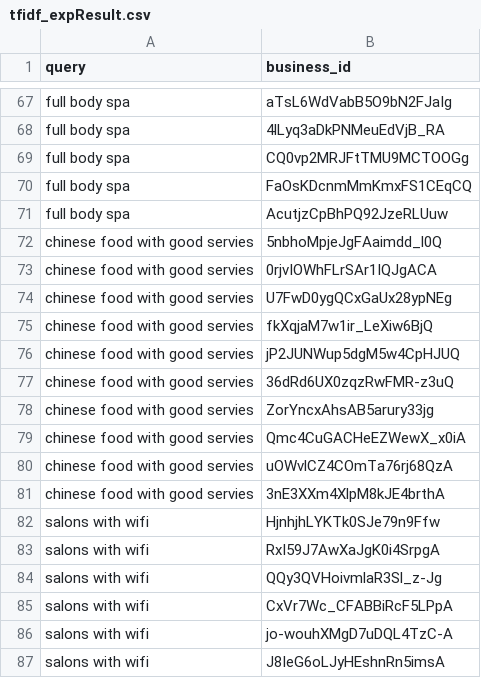
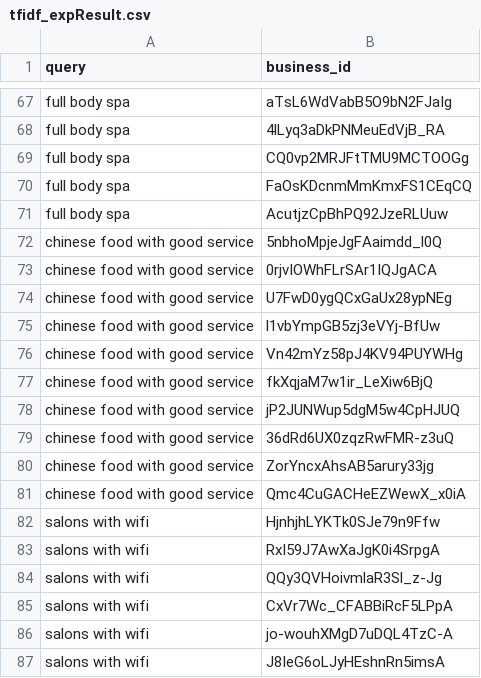
Before and after one commit to SamWqc/search-engine-Yelp, a CSV file: tfidf_expResult.csv, drawn as a sheet; only a part is shown, gaps mark what is left out.

```diff
--- a/tfidf_expResult.csv
+++ b/tfidf_expResult.csv
@@ -71,12 +71,12 @@ full body spa,FaOsKDcnmMmKmxFS1CEqCQ
 full body spa,AcutjzCpBhPQ92JzeRLUuw
-chinese food with good servies,5nbhoMpjeJgFAaimdd_l0Q
-chinese food with good servies,0rjvIOWhFLrSAr1IQJgACA
-chinese food with good servies,U7FwD0ygQCxGaUx28ypNEg
-chinese food with good servies,fkXqjaM7w1ir_LeXiw6BjQ
-chinese food with good servies,jP2JUNWup5dgM5w4CpHJUQ
-chinese food with good servies,36dRd6UX0zqzRwFMR-z3uQ
-chinese food with good servies,ZorYncxAhsAB5arury33jg
-chinese food with good servies,Qmc4CuGACHeEZWewX_x0iA
-chinese food with good servies,uOWvlCZ4COmTa76rj68QzA
-chinese food with good servies,3nE3XXm4XlpM8kJE4brthA
+chinese food with good service,5nbhoMpjeJgFAaimdd_l0Q
+chinese food with good service,0rjvIOWhFLrSAr1IQJgACA
+chinese food with good service,U7FwD0ygQCxGaUx28ypNEg
+chinese food with good service,l1vbYmpGB5zj3eVYj-BfUw
+chinese food with good service,Vn42mYz58pJ4KV94PUYWHg
+chinese food with good service,fkXqjaM7w1ir_LeXiw6BjQ
+chinese food with good service,jP2JUNWup5dgM5w4CpHJUQ
+chinese food with good service,36dRd6UX0zqzRwFMR-z3uQ
+chinese food with good service,ZorYncxAhsAB5arury33jg
+chinese food with good service,Qmc4CuGACHeEZWewX_x0iA
 salons with wifi,HjnhjhLYKTk0SJe79n9Ffw
```
Also changed, not shown: bm25_expResult.csv, 1 other file.
